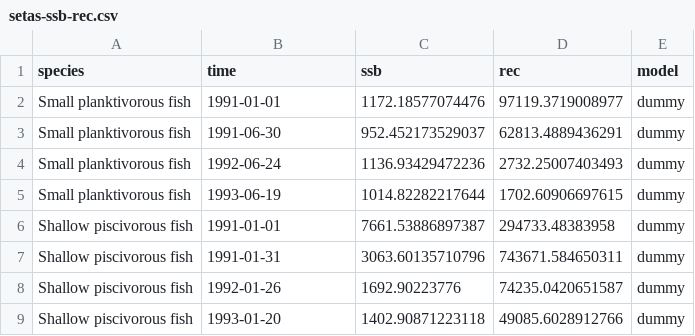
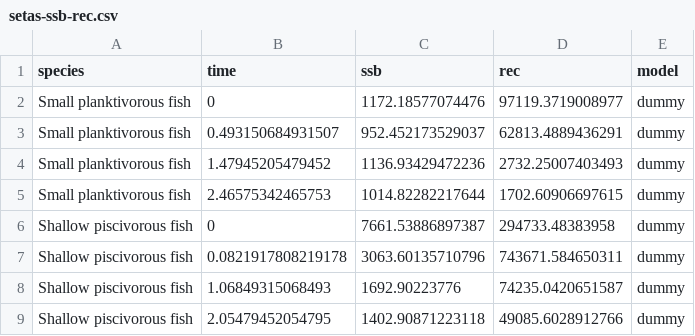
Before and after one commit to Atlantis-Ecosystem-Model/atlantistools, a CSV file: inst/extdata/setas-model-new-becdev/setas-ssb-rec.csv, drawn as a sheet.

```diff
--- a/inst/extdata/setas-model-new-becdev/setas-ssb-rec.csv
+++ b/inst/extdata/setas-model-new-becdev/setas-ssb-rec.csv
@@ -1,9 +1,9 @@
 species,time,ssb,rec,model
-Small planktivorous fish,1991-01-01,1172.18577074476,97119.3719008977,dummy
-Small planktivorous fish,1991-06-30,952.452173529037,62813.4889436291,dummy
-Small planktivorous fish,1992-06-24,1136.93429472236,2732.25007403493,dummy
-Small planktivorous fish,1993-06-19,1014.82282217644,1702.60906697615,dummy
-Shallow piscivorous fish,1991-01-01,7661.53886897387,294733.48383958,dummy
-Shallow piscivorous fish,1991-01-31,3063.60135710796,743671.584650311,dummy
-Shallow piscivorous fish,1992-01-26,1692.90223776,74235.0420651587,dummy
-Shallow piscivorous fish,1993-01-20,1402.90871223118,49085.6028912766,dummy
+Small planktivorous fish,0,1172.18577074476,97119.3719008977,dummy
+Small planktivorous fish,0.493150684931507,952.452173529037,62813.4889436291,dummy
+Small planktivorous fish,1.47945205479452,1136.93429472236,2732.25007403493,dummy
+Small planktivorous fish,2.46575342465753,1014.82282217644,1702.60906697615,dummy
+Shallow piscivorous fish,0,7661.53886897387,294733.48383958,dummy
+Shallow piscivorous fish,0.0821917808219178,3063.60135710796,743671.584650311,dummy
+Shallow piscivorous fish,1.06849315068493,1692.90223776,74235.0420651587,dummy
+Shallow piscivorous fish,2.05479452054795,1402.90871223118,49085.6028912766,dummy
```
Also changed, not shown: inst/extdata/setas-model-new-becdev/setas-bench.csv.
